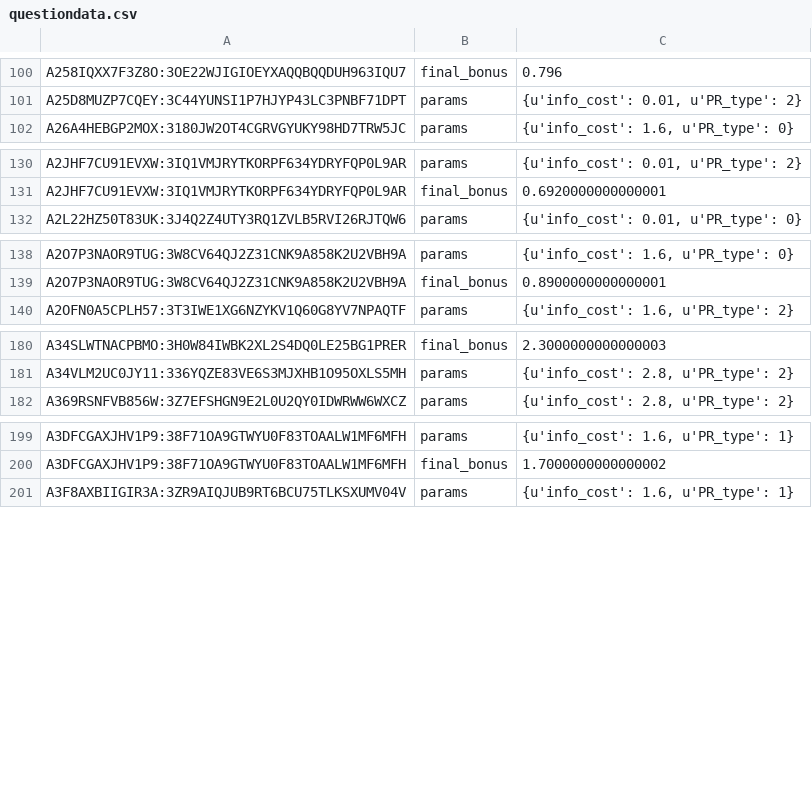
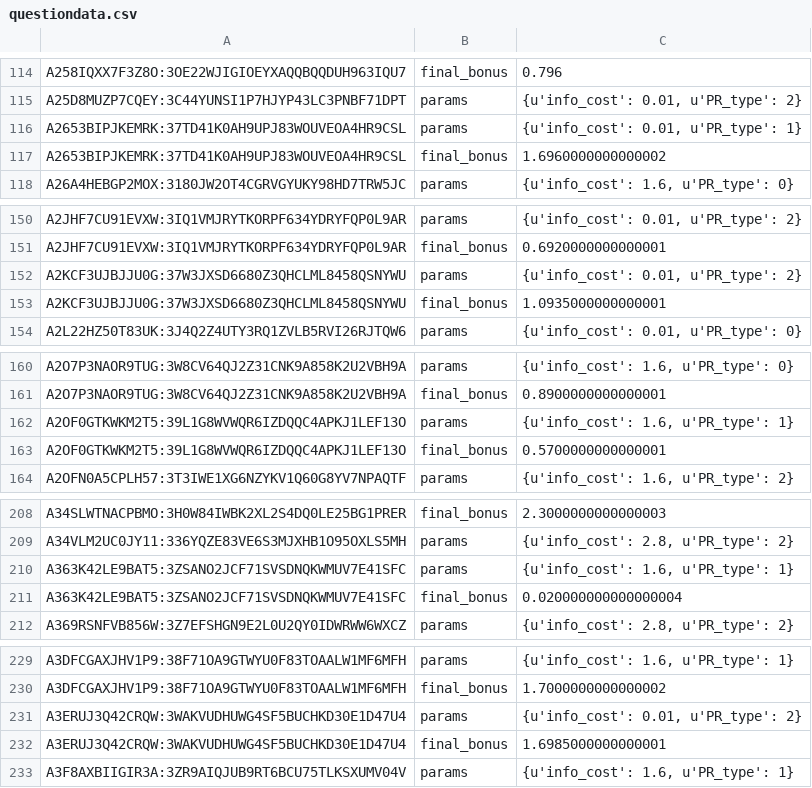
Before and after one commit to CognitiveGrowth/mcrl-nips, a CSV file: experiments/exp1/data/1/human_raw/N2/questiondata.csv, drawn as a sheet; only a part is shown, gaps mark what is left out; the diff covers the shown part only.

```diff
--- a/experiments/exp1/data/1/human_raw/N2/questiondata.csv
+++ b/experiments/exp1/data/1/human_raw/N2/questiondata.csv
@@ -101,2 +115,4 @@ A258IQXX7F3Z8O:3OE22WJIGIOEYXAQQBQQDUH963IQU7,final_bonus,0.796
 A25D8MUZP7CQEY:3C44YUNSI1P7HJYP43LC3PNBF71DPT,params,"{u'info_cost': 0.01, u'PR_type': 2}"
+A2653BIPJKEMRK:37TD41K0AH9UPJ83WOUVEOA4HR9CSL,params,"{u'info_cost': 0.01, u'PR_type': 1}"
+A2653BIPJKEMRK:37TD41K0AH9UPJ83WOUVEOA4HR9CSL,final_bonus,1.6960000000000002
 A26A4HEBGP2MOX:3180JW2OT4CGRVGYUKY98HD7TRW5JC,params,"{u'info_cost': 1.6, u'PR_type': 0}"
@@ -131,2 +151,4 @@ A2JHF7CU91EVXW:3IQ1VMJRYTKORPF634YDRYFQP0L9AR,params,"{u'info_cost': 0.01, u'PR_
 A2JHF7CU91EVXW:3IQ1VMJRYTKORPF634YDRYFQP0L9AR,final_bonus,0.6920000000000001
+A2KCF3UJBJJU0G:37W3JXSD6680Z3QHCLML8458QSNYWU,params,"{u'info_cost': 0.01, u'PR_type': 2}"
+A2KCF3UJBJJU0G:37W3JXSD6680Z3QHCLML8458QSNYWU,final_bonus,1.0935000000000001
 A2L22HZ50T83UK:3J4Q2Z4UTY3RQ1ZVLB5RVI26RJTQW6,params,"{u'info_cost': 0.01, u'PR_type': 0}"
@@ -139,2 +161,4 @@ A2O7P3NAOR9TUG:3W8CV64QJ2Z31CNK9A858K2U2VBH9A,params,"{u'info_cost': 1.6, u'PR_t
 A2O7P3NAOR9TUG:3W8CV64QJ2Z31CNK9A858K2U2VBH9A,final_bonus,0.8900000000000001
+A2OF0GTKWKM2T5:39L1G8WVWQR6IZDQQC4APKJ1LEF13O,params,"{u'info_cost': 1.6, u'PR_type': 1}"
+A2OF0GTKWKM2T5:39L1G8WVWQR6IZDQQC4APKJ1LEF13O,final_bonus,0.5700000000000001
 A2OFN0A5CPLH57:3T3IWE1XG6NZYKV1Q60G8YV7NPAQTF,params,"{u'info_cost': 1.6, u'PR_type': 2}"
@@ -181,2 +209,4 @@ A34SLWTNACPBMO:3H0W84IWBK2XL2S4DQ0LE25BG1PRER,final_bonus,2.3000000000000003
 A34VLM2UC0JY11:336YQZE83VE6S3MJXHB1O95OXLS5MH,params,"{u'info_cost': 2.8, u'PR_type': 2}"
+A363K42LE9BAT5:3ZSANO2JCF71SVSDNQKWMUV7E41SFC,params,"{u'info_cost': 1.6, u'PR_type': 1}"
+A363K42LE9BAT5:3ZSANO2JCF71SVSDNQKWMUV7E41SFC,final_bonus,0.020000000000000004
 A369RSNFVB856W:3Z7EFSHGN9E2L0U2QY0IDWRWW6WXCZ,params,"{u'info_cost': 2.8, u'PR_type': 2}"
@@ -200,2 +230,4 @@ A3DFCGAXJHV1P9:38F71OA9GTWYU0F83TOAALW1MF6MFH,params,"{u'info_cost': 1.6, u'PR_t
 A3DFCGAXJHV1P9:38F71OA9GTWYU0F83TOAALW1MF6MFH,final_bonus,1.7000000000000002
+A3ERUJ3Q42CRQW:3WAKVUDHUWG4SF5BUCHKD30E1D47U4,params,"{u'info_cost': 0.01, u'PR_type': 2}"
+A3ERUJ3Q42CRQW:3WAKVUDHUWG4SF5BUCHKD30E1D47U4,final_bonus,1.6985000000000001
 A3F8AXBIIGIR3A:3ZR9AIQJUB9RT6BCU75TLKSXUMV04V,params,"{u'info_cost': 1.6, u'PR_type': 1}"
```
Also changed, not shown: 40 added rows elsewhere in this file, experiments/exp1/data/1/human/N2/participants.csv, 6 other files.
